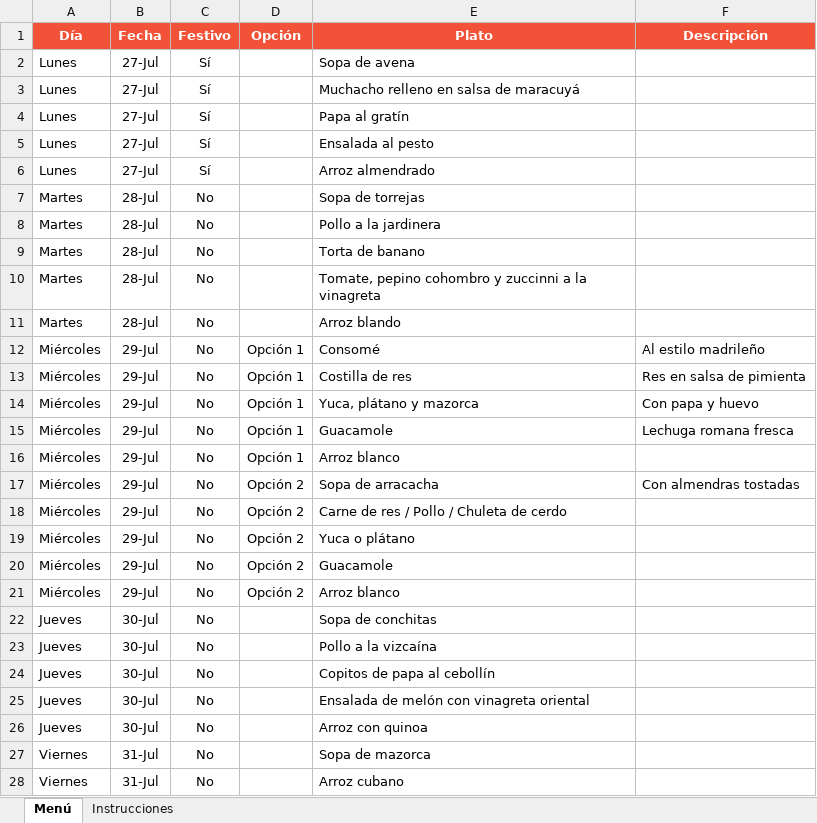
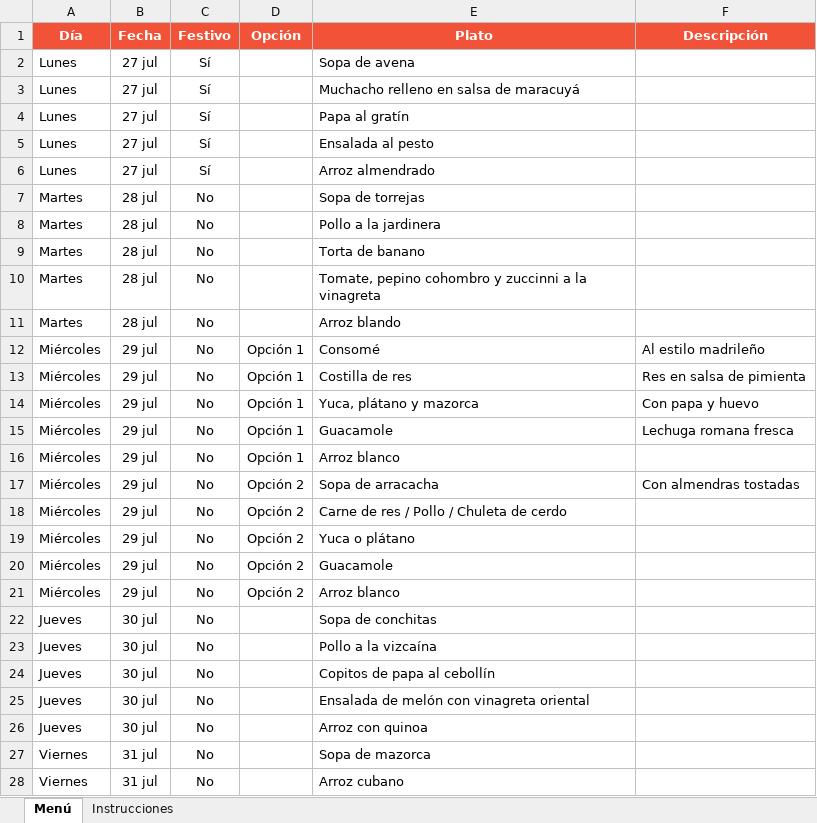
Before and after one commit to panaderiagolconda/Menus-semanales, an Excel workbook: menu-lisboa.xlsx, sheet Menú, drawn as a sheet; only a part is shown; values as stored, in another font and other column widths than the file's, no borders; the diff covers the shown part only; the diff names each change by its address in the sheet, - before the commit and + after, or states it on an @@ line.

```diff
--- a/menu-lisboa.xlsx (sheet Menú)
+++ b/menu-lisboa.xlsx (sheet Menú)
-B2:B6 (Fecha): 27-Jul
+B2:B6 (Fecha): 27 jul
-B7:B11 (Fecha): 28-Jul
+B7:B11 (Fecha): 28 jul
-B12:B21 (Fecha): 29-Jul
+B12:B21 (Fecha): 29 jul
-B22:B26 (Fecha): 30-Jul
+B22:B26 (Fecha): 30 jul
-B27:B28 (Fecha): 31-Jul
+B27:B28 (Fecha): 31 jul
```
Also changed, not shown: 17 edited cells elsewhere in this sheet, menu-santaana.xlsx.
